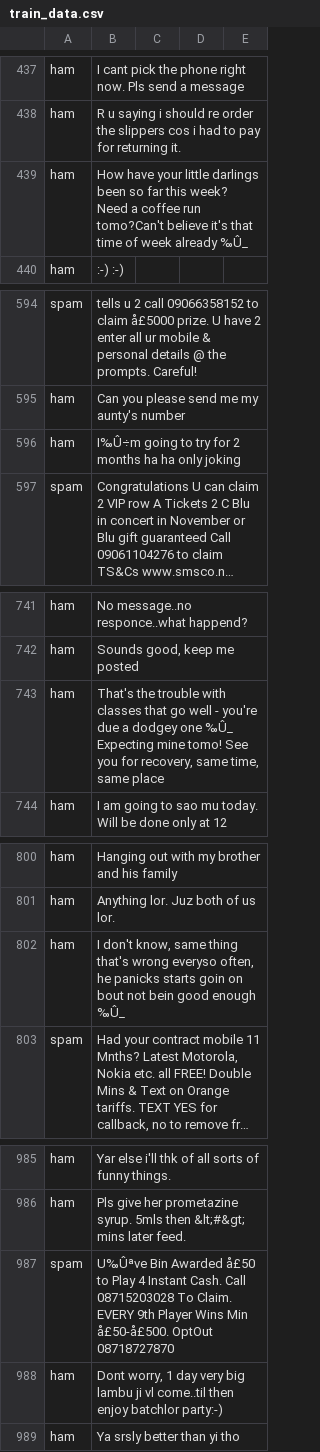
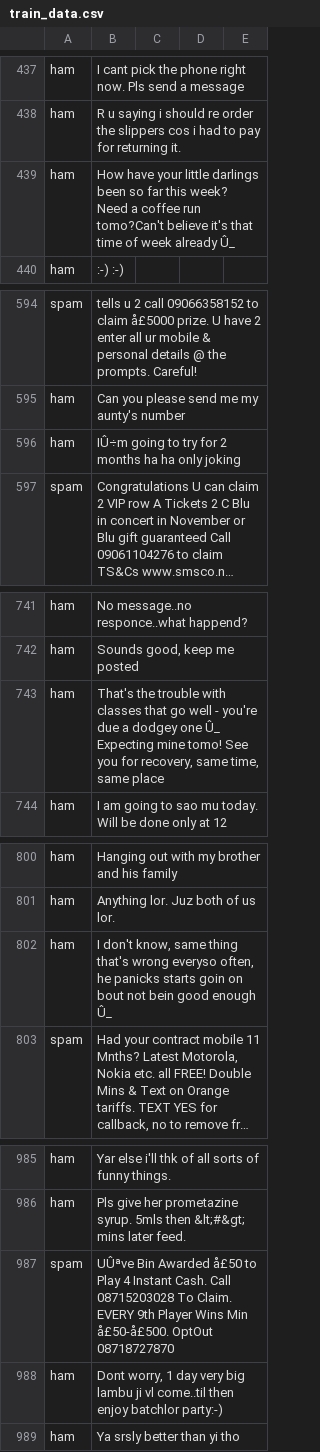
Before and after one commit to bhavin2004/sms_email_spam_classifier, a CSV file: artifacts/train_data.csv, drawn as a sheet; only a part is shown, gaps mark what is left out; long unchanged cells end in …; the diff covers the shown part only; the diff names each change by its address in the sheet, - before the commit and + after, or states it on an @@ line.

```diff
--- a/artifacts/train_data.csv
+++ b/artifacts/train_data.csv
-B439: …week already ‰Û_
+B439: …week already Û_
-B596: I‰Û÷m going to…
+B596: IÛ÷m going to…
-B743: …dodgey one ‰Û_ Expecting mine…
+B743: …dodgey one Û_ Expecting mine…
-B802: …good enough ‰Û_
+B802: …good enough Û_
-B987: U‰Ûªve Bin Awarded…
+B987: UÛªve Bin Awarded…
```
Also changed, not shown: 38 edited cells elsewhere in this file, artifacts/test_data.csv, 6 other files.
